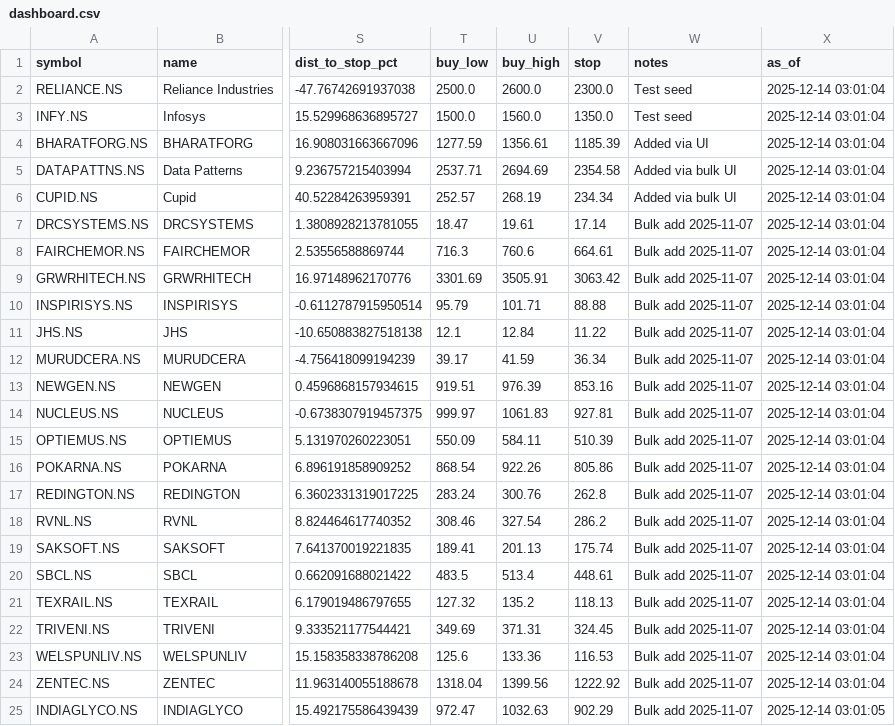
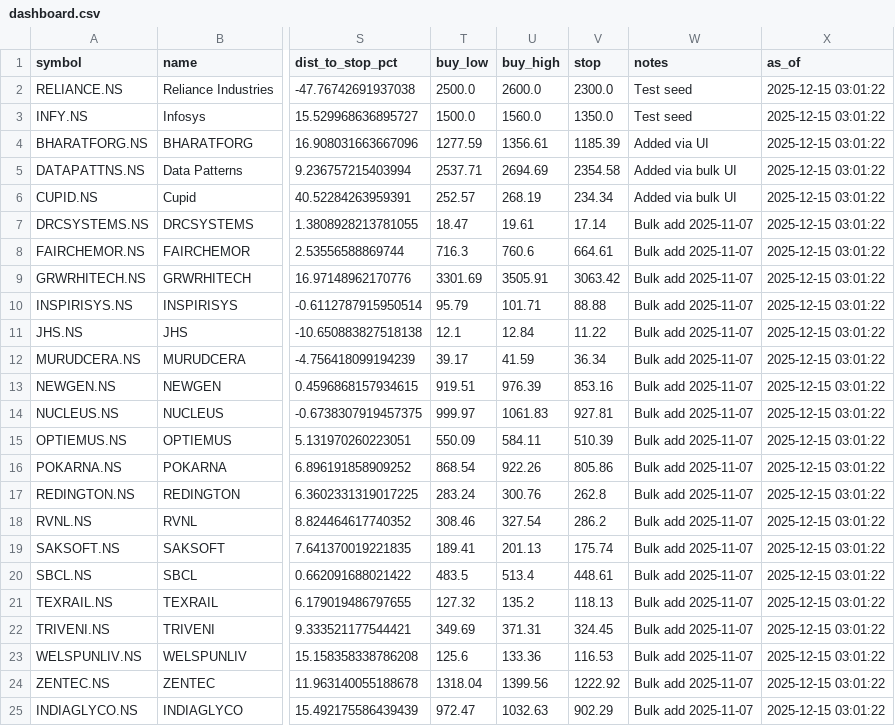
Before and after one commit to cogit0erg0sum/mgb-cockpit, a CSV file: app/data/dashboard.csv, drawn as a sheet; only a part is shown, gaps mark what is left out; the diff names each change by its address in the sheet, - before the commit and + after, or states it on an @@ line.

```diff
--- a/app/data/dashboard.csv
+++ b/app/data/dashboard.csv
-X2:X24 (as_of): 2025-12-14 03:01:04
+X2:X24 (as_of): 2025-12-15 03:01:22
-X25 (as_of): 2025-12-14 03:01:05
+X25 (as_of): 2025-12-15 03:01:22
```
Also changed, not shown: app/data/fundamentals.csv.
